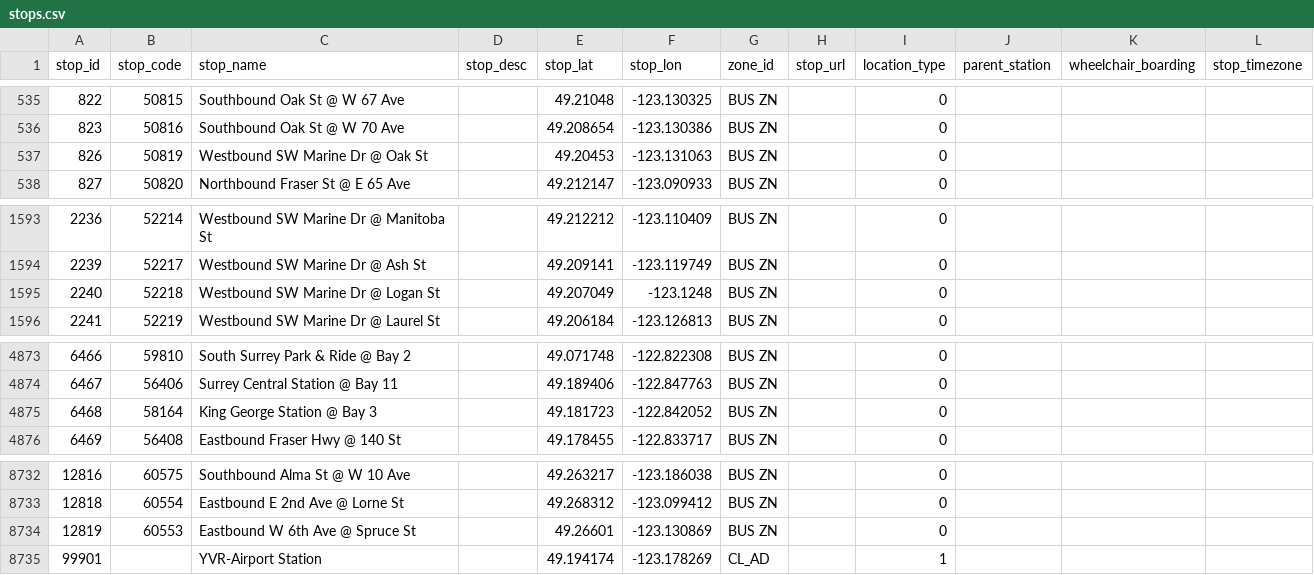
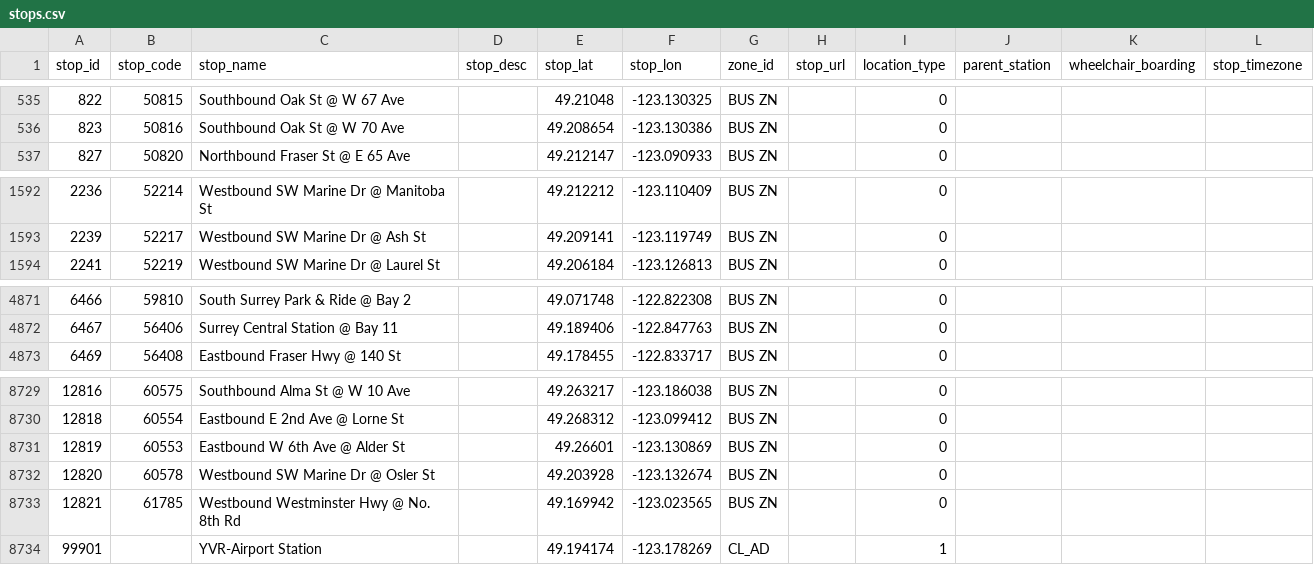
Before and after one commit to carsonyl/translink-derived-datasets, a CSV file: datasets/stops.csv, drawn as a sheet; only a part is shown, gaps mark what is left out.

```diff
--- a/datasets/stops.csv
+++ b/datasets/stops.csv
@@ -536,3 +536,2 @@ stop_id,stop_code,stop_name,stop_desc,stop_lat,stop_lon,zone_id,stop_url,locatio
 823,50816,Southbound Oak St @ W 70 Ave,,49.208654,-123.130386,BUS ZN,,0,,,
-826,50819,Westbound SW Marine Dr @ Oak St,,49.20453,-123.131063,BUS ZN,,0,,,
 827,50820,Northbound Fraser St @ E 65 Ave,,49.212147,-123.090933,BUS ZN,,0,,,
@@ -1594,3 +1593,2 @@ stop_id,stop_code,stop_name,stop_desc,stop_lat,stop_lon,zone_id,stop_url,locatio
 2239,52217,Westbound SW Marine Dr @ Ash St,,49.209141,-123.119749,BUS ZN,,0,,,
-2240,52218,Westbound SW Marine Dr @ Logan St,,49.207049,-123.1248,BUS ZN,,0,,,
 2241,52219,Westbound SW Marine Dr @ Laurel St,,49.206184,-123.126813,BUS ZN,,0,,,
@@ -4874,3 +4872,2 @@ stop_id,stop_code,stop_name,stop_desc,stop_lat,stop_lon,zone_id,stop_url,locatio
 6467,56406,Surrey Central Station @ Bay 11,,49.189406,-122.847763,BUS ZN,,0,,,
-6468,58164,King George Station @ Bay 3,,49.181723,-122.842052,BUS ZN,,0,,,
 6469,56408,Eastbound Fraser Hwy @ 140 St,,49.178455,-122.833717,BUS ZN,,0,,,
@@ -8733,3 +8730,5 @@ stop_id,stop_code,stop_name,stop_desc,stop_lat,stop_lon,zone_id,stop_url,locatio
 12818,60554,Eastbound E 2nd Ave @ Lorne St,,49.268312,-123.099412,BUS ZN,,0,,,
-12819,60553,Eastbound W 6th Ave @ Spruce St,,49.26601,-123.130869,BUS ZN,,0,,,
+12819,60553,Eastbound W 6th Ave @ Alder St,,49.26601,-123.130869,BUS ZN,,0,,,
+12820,60578,Westbound SW Marine Dr @ Osler St,,49.203928,-123.132674,BUS ZN,,0,,,
+12821,61785,Westbound Westminster Hwy @ No. 8th Rd,,49.169942,-123.023565,BUS ZN,,0,,,
 99901,,YVR-Airport Station,,49.194174,-123.178269,CL_AD,,1,,,
```
Also changed, not shown: 1 other file.
